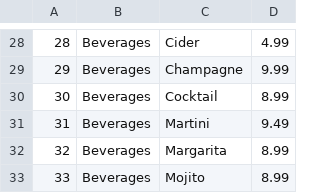
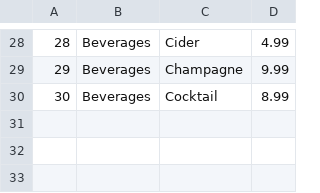
Before and after one commit to andrius84/restorano_sistema, a CSV file: Projektas_restorano_sistema/Repositories/drinks.csv, drawn as a sheet; only a part is shown, gaps mark what is left out.

```diff
--- a/Projektas_restorano_sistema/Repositories/drinks.csv
+++ b/Projektas_restorano_sistema/Repositories/drinks.csv
@@ -30,4 +30 @@
 30,Beverages,Cocktail,8.99
-31,Beverages,Martini,9.49
-32,Beverages,Margarita,8.99
-33,Beverages,Mojito,8.99
```
Also changed, not shown: Projektas_restorano_sistema/Repositories/Food.csv, 8 other files.
